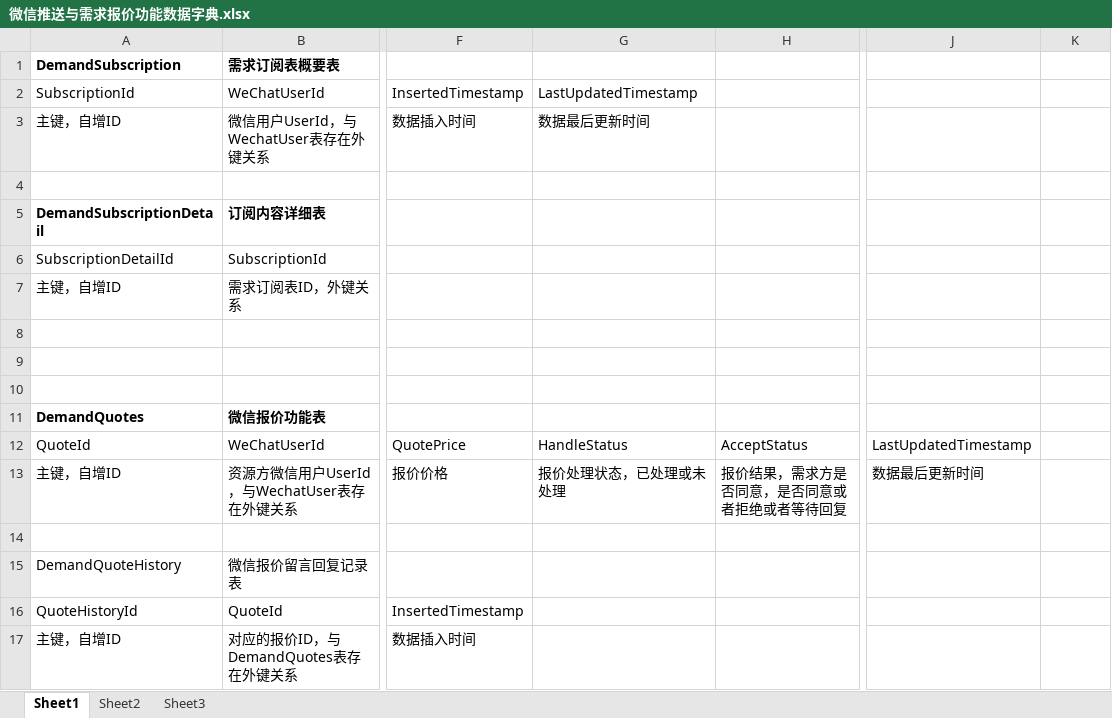
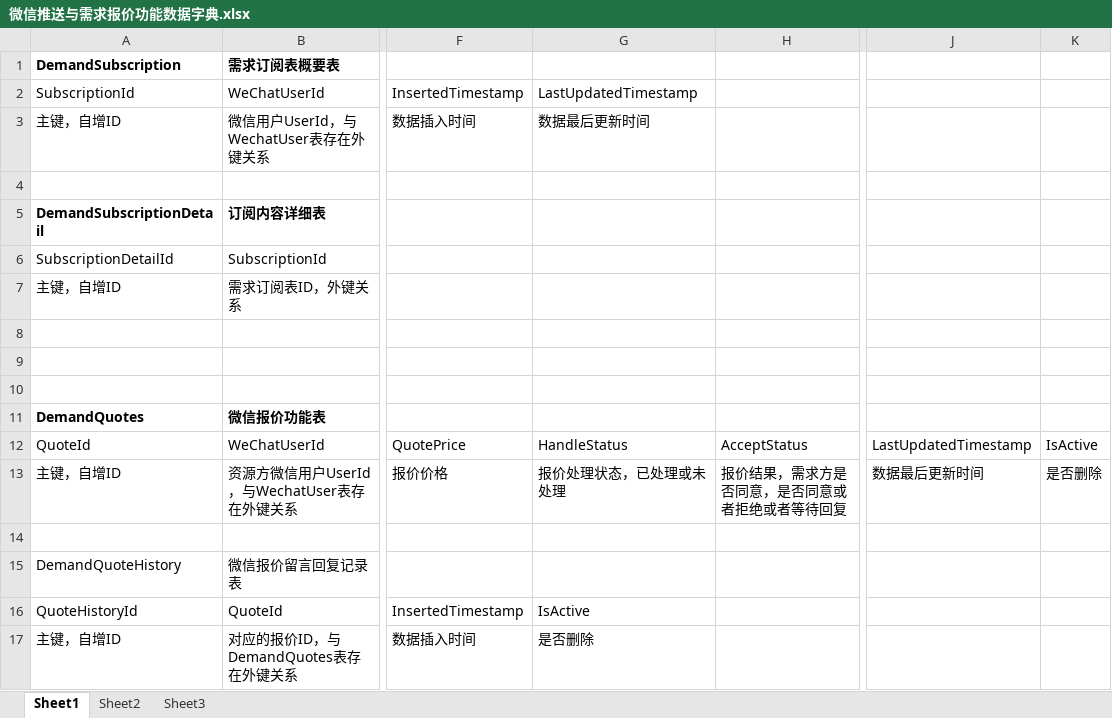
Before and after one commit to Oldsooh/SHTS, an Excel workbook: Documentation/微信推送与需求报价/微信推送与需求报价功能数据字典.xlsx, sheet Sheet1, drawn as a sheet; only a part is shown, gaps mark what is left out; values as stored, in another font and other column widths than the file's, no borders; the diff names each change by its address in the sheet, - before the commit and + after, or states it on an @@ line.

Commit message:
新增需求报价IsActive字段

```diff
--- a/Documentation/微信推送与需求报价/微信推送与需求报价功能数据字典.xlsx (sheet Sheet1)
+++ b/Documentation/微信推送与需求报价/微信推送与需求报价功能数据字典.xlsx (sheet Sheet1)
-K12: (empty)
+K12: IsActive
-K13: (empty)
+K13: 是否删除
-G16: (empty)
+G16: IsActive
-G17: (empty)
+G17: 是否删除
```
Also changed, not shown: 2 other files.
